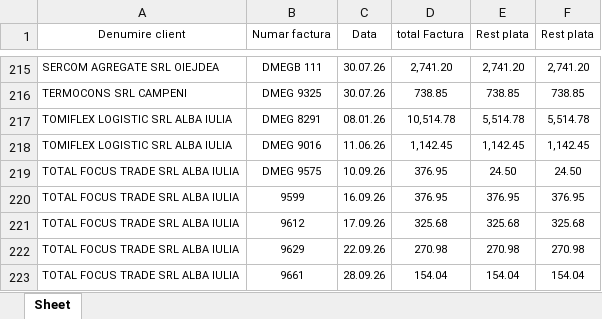
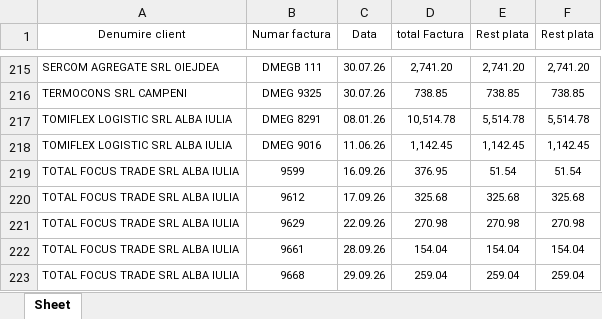
Before and after one commit to ab12slk-sys/dmautoravenol, an Excel workbook: Facturi_Neincasate.xlsx, sheet Sheet, drawn as a sheet; only a part is shown, gaps mark what is left out; the shorter side is filled out with more unchanged rows; values as stored, in another font and other column widths than the file's, no borders; removed rows and columns are numbered as before the commit, all else as after; the diff names each change by its address in the sheet, - before the commit and + after, or states it on an @@ line.

Commit message:
Add files via upload

```diff
--- a/Facturi_Neincasate.xlsx (sheet Sheet)
+++ b/Facturi_Neincasate.xlsx (sheet Sheet)
-row 219: TOTAL FOCUS TRADE SRL ALBA IULIA | DMEG 9575 | 10.09.26 | 376.95 | 24.50 | 24.50
-E219 (Rest plata): 376.95
+E219 (Rest plata): 51.54
-F219 (Rest plata): 376.95
+F219 (Rest plata): 51.54
```
